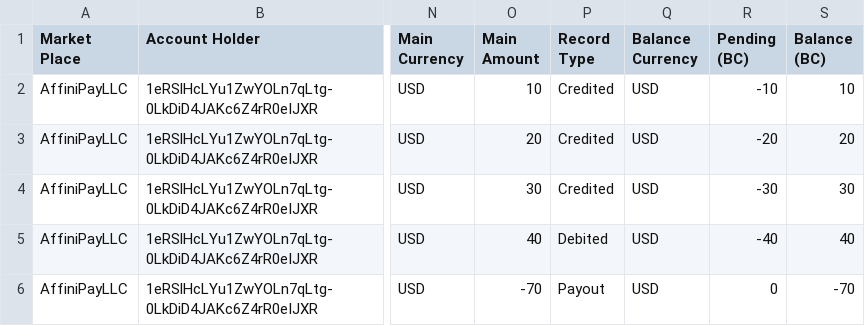
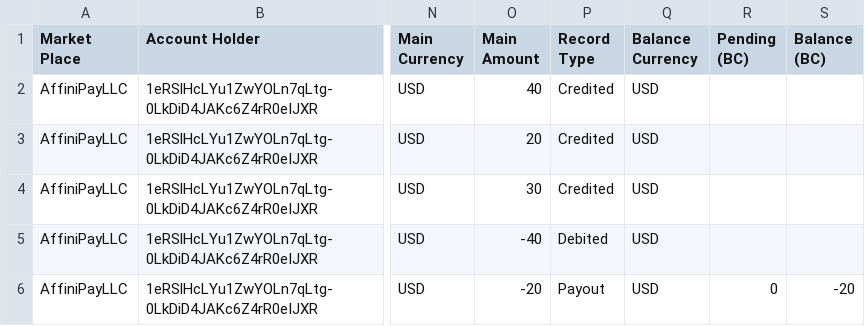
Before and after one commit to FASTLIKETREE/testData, a CSV file: marketplace_payments_accounting_report_2021_09_23.csv, drawn as a sheet; only a part is shown, gaps mark what is left out; the diff names each change by its address in the sheet, - before the commit and + after, or states it on an @@ line.

```diff
--- a/marketplace_payments_accounting_report_2021_09_23.csv
+++ b/marketplace_payments_accounting_report_2021_09_23.csv
-O2 (Main Amount): 10
+O2 (Main Amount): 40
-R2 (Pending (BC)): -10
+R2 (Pending (BC)): (empty)
-S2 (Balance (BC)): 10
+S2 (Balance (BC)): (empty)
-R3 (Pending (BC)): -20
+R3 (Pending (BC)): (empty)
-S3 (Balance (BC)): 20
+S3 (Balance (BC)): (empty)
-R4 (Pending (BC)): -30
+R4 (Pending (BC)): (empty)
-S4 (Balance (BC)): 30
+S4 (Balance (BC)): (empty)
-O5 (Main Amount): 40
+O5 (Main Amount): -40
-R5 (Pending (BC)): -40
+R5 (Pending (BC)): (empty)
-S5 (Balance (BC)): 40
+S5 (Balance (BC)): (empty)
-O6 (Main Amount): -70
+O6 (Main Amount): -20
-S6 (Balance (BC)): -70
+S6 (Balance (BC)): -20
```
Also changed, not shown: marketplace_payments_accounting_report_2021_09_22.csv.
